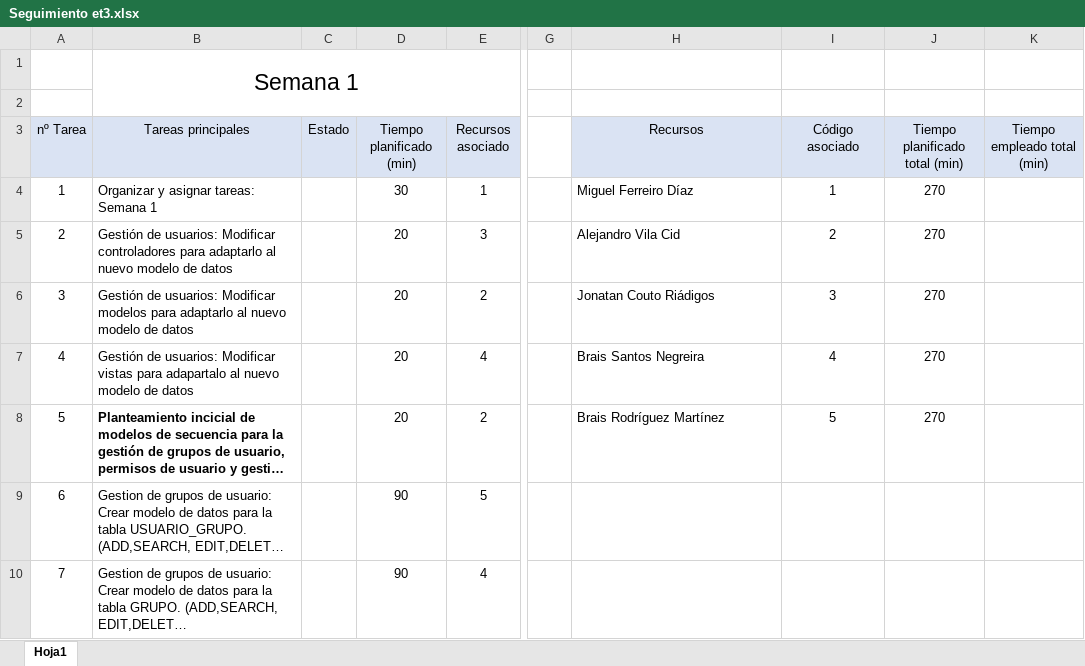
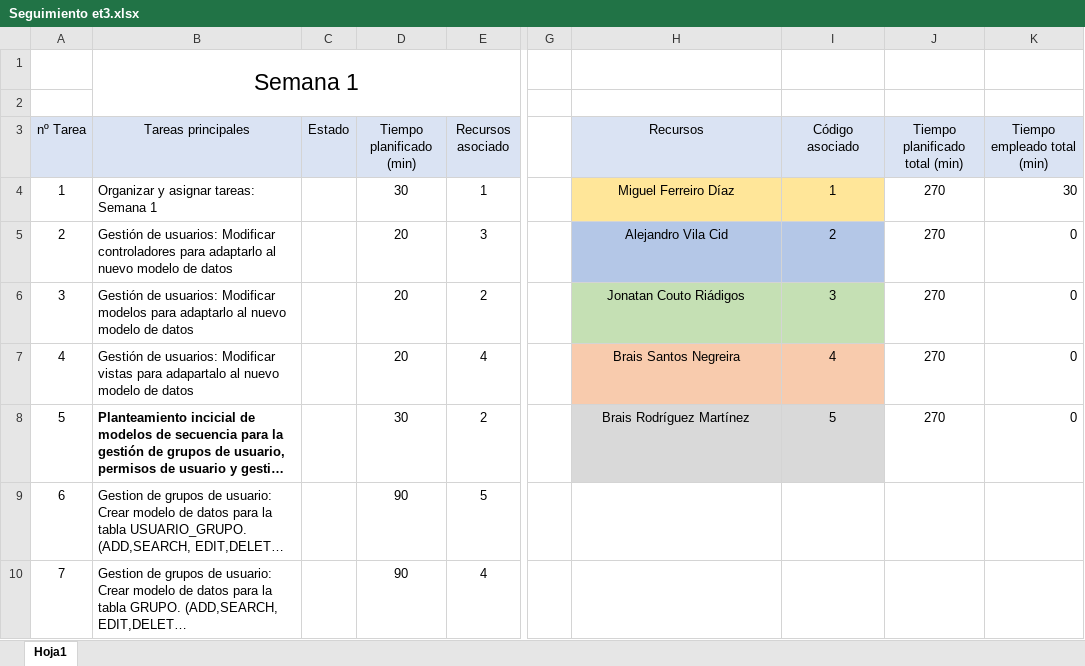
Before and after one commit to miferreiro/et3, an Excel workbook: EXCEL TAREAS/Seguimiento et3.xlsx, sheet Hoja1, drawn as a sheet; only a part is shown, gaps mark what is left out; long unchanged cells end in …; values as stored, in another font and other column widths than the file's, no borders; conditional formats not drawn; the diff names each change by its address in the sheet, - before the commit and + after, or states it on an @@ line.

Commit message:
Correción de error en el tiempo de tareas y mejora visual de la organizaciñon de la Semana 1

```diff
--- a/EXCEL TAREAS/Seguimiento et3.xlsx (sheet Hoja1)
+++ b/EXCEL TAREAS/Seguimiento et3.xlsx (sheet Hoja1)
-H4:H8 alignment: left
+H4:H8 alignment: center
-H4:I4 fill: none
+H4:I4 fill: #FFE699
-K4 (Tiempo empleado total (min)): (empty)
+K4 (Tiempo empleado total (min)): 30
-H5:I5 fill: none
+H5:I5 fill: #B4C7E7
-K5:K8 (Tiempo empleado total (min)): (empty)
+K5:K8 (Tiempo empleado total (min)): 0
-H6:I6 fill: none
+H6:I6 fill: #C5E0B4
-H7:I7 fill: none
+H7:I7 fill: #F8CBAD
-D8 (Tiempo planificado (min)): 20
+D8 (Tiempo planificado (min)): 30
-H8:I8 fill: none
+H8:I8 fill: #D9D9D9
```
Also changed, not shown: formulas that keep their value.
